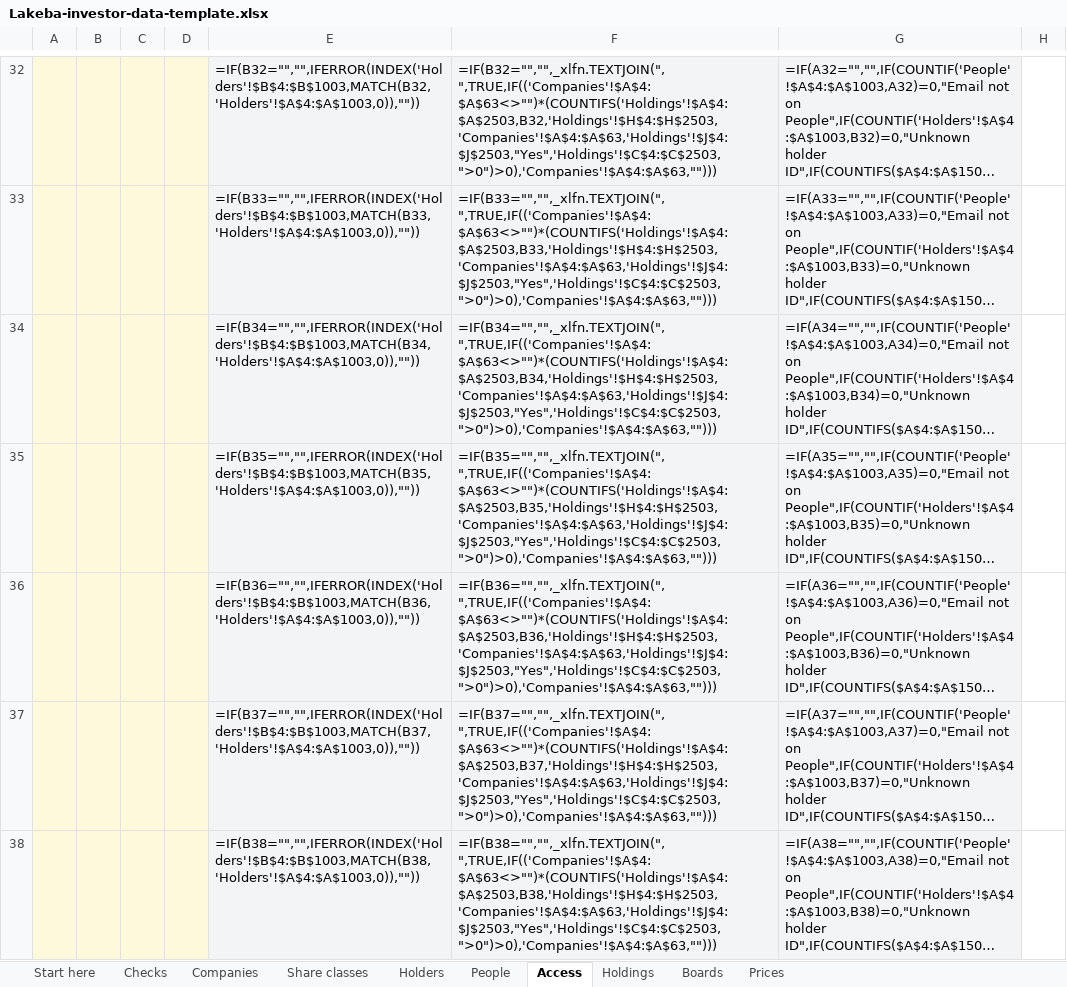
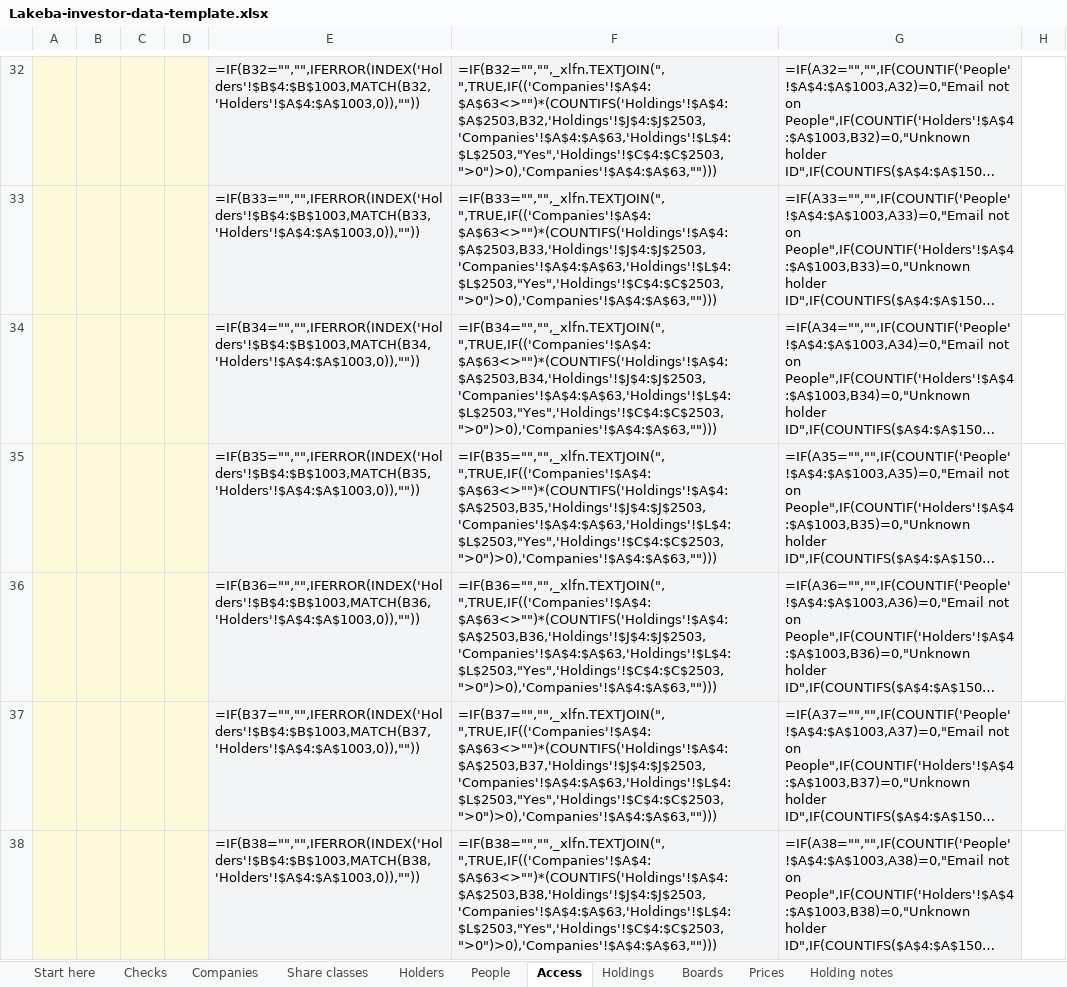
Before and after one commit to lakeba/lakeba-web, an Excel workbook: portal/templates/Lakeba-investor-data-template.xlsx, sheet Access, drawn as a sheet; only a part is shown, gaps mark what is left out; long unchanged cells end in …; values as stored, in another font and other column widths than the file's, no borders; formulas without a stored value are shown as written; conditional formats not drawn; the diff covers the shown part only; the diff names each change by its address in the sheet, - before the commit and + after, or states it on an @@ line.

```diff
--- a/portal/templates/Lakeba-investor-data-template.xlsx (sheet Access)
+++ b/portal/templates/Lakeba-investor-data-template.xlsx (sheet Access)
+sheet tab: Holding notes
-F32: =IF(B32="","",_xlfn.TEXTJOIN(", ",TRUE,IF(('Companies'!$A$4:$A$63<>"")*(COUNTIFS('Holdings'!$A$4:$A$2503,B32,'Holdings'!$H$4:$H$2503,'Companies'!$A$4:$A$63,'Holdings'!$J$4:$J$2503,"Yes",'Holdings'!$C$4:$C$2503,">0")>0),'Companies'!$A$4:$A$63,"")))
+F32: =IF(B32="","",_xlfn.TEXTJOIN(", ",TRUE,IF(('Companies'!$A$4:$A$63<>"")*(COUNTIFS('Holdings'!$A$4:$A$2503,B32,'Holdings'!$J$4:$J$2503,'Companies'!$A$4:$A$63,'Holdings'!$L$4:$L$2503,"Yes",'Holdings'!$C$4:$C$2503,">0")>0),'Companies'!$A$4:$A$63,"")))
-F33: =IF(B33="","",_xlfn.TEXTJOIN(", ",TRUE,IF(('Companies'!$A$4:$A$63<>"")*(COUNTIFS('Holdings'!$A$4:$A$2503,B33,'Holdings'!$H$4:$H$2503,'Companies'!$A$4:$A$63,'Holdings'!$J$4:$J$2503,"Yes",'Holdings'!$C$4:$C$2503,">0")>0),'Companies'!$A$4:$A$63,"")))
+F33: =IF(B33="","",_xlfn.TEXTJOIN(", ",TRUE,IF(('Companies'!$A$4:$A$63<>"")*(COUNTIFS('Holdings'!$A$4:$A$2503,B33,'Holdings'!$J$4:$J$2503,'Companies'!$A$4:$A$63,'Holdings'!$L$4:$L$2503,"Yes",'Holdings'!$C$4:$C$2503,">0")>0),'Companies'!$A$4:$A$63,"")))
-F34: =IF(B34="","",_xlfn.TEXTJOIN(", ",TRUE,IF(('Companies'!$A$4:$A$63<>"")*(COUNTIFS('Holdings'!$A$4:$A$2503,B34,'Holdings'!$H$4:$H$2503,'Companies'!$A$4:$A$63,'Holdings'!$J$4:$J$2503,"Yes",'Holdings'!$C$4:$C$2503,">0")>0),'Companies'!$A$4:$A$63,"")))
+F34: =IF(B34="","",_xlfn.TEXTJOIN(", ",TRUE,IF(('Companies'!$A$4:$A$63<>"")*(COUNTIFS('Holdings'!$A$4:$A$2503,B34,'Holdings'!$J$4:$J$2503,'Companies'!$A$4:$A$63,'Holdings'!$L$4:$L$2503,"Yes",'Holdings'!$C$4:$C$2503,">0")>0),'Companies'!$A$4:$A$63,"")))
-F35: =IF(B35="","",_xlfn.TEXTJOIN(", ",TRUE,IF(('Companies'!$A$4:$A$63<>"")*(COUNTIFS('Holdings'!$A$4:$A$2503,B35,'Holdings'!$H$4:$H$2503,'Companies'!$A$4:$A$63,'Holdings'!$J$4:$J$2503,"Yes",'Holdings'!$C$4:$C$2503,">0")>0),'Companies'!$A$4:$A$63,"")))
+F35: =IF(B35="","",_xlfn.TEXTJOIN(", ",TRUE,IF(('Companies'!$A$4:$A$63<>"")*(COUNTIFS('Holdings'!$A$4:$A$2503,B35,'Holdings'!$J$4:$J$2503,'Companies'!$A$4:$A$63,'Holdings'!$L$4:$L$2503,"Yes",'Holdings'!$C$4:$C$2503,">0")>0),'Companies'!$A$4:$A$63,"")))
-F36: =IF(B36="","",_xlfn.TEXTJOIN(", ",TRUE,IF(('Companies'!$A$4:$A$63<>"")*(COUNTIFS('Holdings'!$A$4:$A$2503,B36,'Holdings'!$H$4:$H$2503,'Companies'!$A$4:$A$63,'Holdings'!$J$4:$J$2503,"Yes",'Holdings'!$C$4:$C$2503,">0")>0),'Companies'!$A$4:$A$63,"")))
+F36: =IF(B36="","",_xlfn.TEXTJOIN(", ",TRUE,IF(('Companies'!$A$4:$A$63<>"")*(COUNTIFS('Holdings'!$A$4:$A$2503,B36,'Holdings'!$J$4:$J$2503,'Companies'!$A$4:$A$63,'Holdings'!$L$4:$L$2503,"Yes",'Holdings'!$C$4:$C$2503,">0")>0),'Companies'!$A$4:$A$63,"")))
-F37: =IF(B37="","",_xlfn.TEXTJOIN(", ",TRUE,IF(('Companies'!$A$4:$A$63<>"")*(COUNTIFS('Holdings'!$A$4:$A$2503,B37,'Holdings'!$H$4:$H$2503,'Companies'!$A$4:$A$63,'Holdings'!$J$4:$J$2503,"Yes",'Holdings'!$C$4:$C$2503,">0")>0),'Companies'!$A$4:$A$63,"")))
+F37: =IF(B37="","",_xlfn.TEXTJOIN(", ",TRUE,IF(('Companies'!$A$4:$A$63<>"")*(COUNTIFS('Holdings'!$A$4:$A$2503,B37,'Holdings'!$J$4:$J$2503,'Companies'!$A$4:$A$63,'Holdings'!$L$4:$L$2503,"Yes",'Holdings'!$C$4:$C$2503,">0")>0),'Companies'!$A$4:$A$63,"")))
-F38: =IF(B38="","",_xlfn.TEXTJOIN(", ",TRUE,IF(('Companies'!$A$4:$A$63<>"")*(COUNTIFS('Holdings'!$A$4:$A$2503,B38,'Holdings'!$H$4:$H$2503,'Companies'!$A$4:$A$63,'Holdings'!$J$4:$J$2503,"Yes",'Holdings'!$C$4:$C$2503,">0")>0),'Companies'!$A$4:$A$63,"")))
+F38: =IF(B38="","",_xlfn.TEXTJOIN(", ",TRUE,IF(('Companies'!$A$4:$A$63<>"")*(COUNTIFS('Holdings'!$A$4:$A$2503,B38,'Holdings'!$J$4:$J$2503,'Companies'!$A$4:$A$63,'Holdings'!$L$4:$L$2503,"Yes",'Holdings'!$C$4:$C$2503,">0")>0),'Companies'!$A$4:$A$63,"")))
```
Also changed, not shown: 1493 edited cells elsewhere in this sheet, sheet Holdings, sheet People, sheet Share classes, sheet Companies, sheet Checks, sheet Start here, 6 other files.
